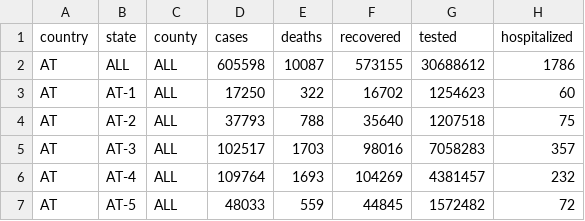
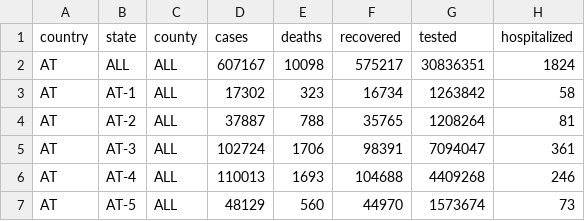
Before and after one commit to at062084/COVID-19-Austria, a CSV file: bmsgpk/data/AT_states.bmsgpk.csv, drawn as a sheet; only a part is shown; the diff covers the shown part only.

Commit message:
2021-04-26 12:45:02 Auto-Conversion of bmsgpk data to covid-county format

```diff
--- a/bmsgpk/data/AT_states.bmsgpk.csv
+++ b/bmsgpk/data/AT_states.bmsgpk.csv
@@ -1,7 +1,7 @@
 country,state,county,cases,deaths,recovered,tested,hospitalized
-AT,ALL,ALL,605598,10087,573155,30688612,1786
-AT,AT-1,ALL,17250,322,16702,1254623,60
-AT,AT-2,ALL,37793,788,35640,1207518,75
-AT,AT-3,ALL,102517,1703,98016,7058283,357
-AT,AT-4,ALL,109764,1693,104269,4381457,232
-AT,AT-5,ALL,48033,559,44845,1572482,72
+AT,ALL,ALL,607167,10098,575217,30836351,1824
+AT,AT-1,ALL,17302,323,16734,1263842,58
+AT,AT-2,ALL,37887,788,35765,1208264,81
+AT,AT-3,ALL,102724,1706,98391,7094047,361
+AT,AT-4,ALL,110013,1693,104688,4409268,246
+AT,AT-5,ALL,48129,560,44970,1573674,73
```
Also changed, not shown: 19 edited cells elsewhere in this file, 2 other files.
